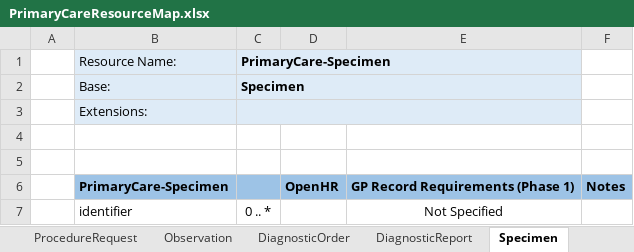
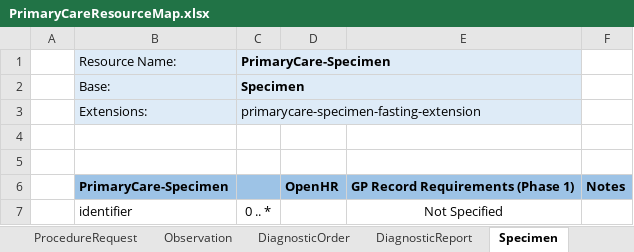
Before and after one commit to endeavourhealth/FHIR-Profiles, an Excel workbook: Docs/PrimaryCareResourceMap.xlsx, sheet Specimen, drawn as a sheet; only a part is shown; values as stored, in another font and other column widths than the file's, no borders; the diff names each change by its address in the sheet, - before the commit and + after, or states it on an @@ line.

```diff
--- a/Docs/PrimaryCareResourceMap.xlsx (sheet Specimen)
+++ b/Docs/PrimaryCareResourceMap.xlsx (sheet Specimen)
-C3 (PrimaryCare-Specimen): (empty)
+C3 (PrimaryCare-Specimen): primarycare-specimen-fasting-extension
```
Also changed, not shown: sheet Composition, sheet DiagnosticReport, sheet Encounter, other sheet tabs, 3 other files.
